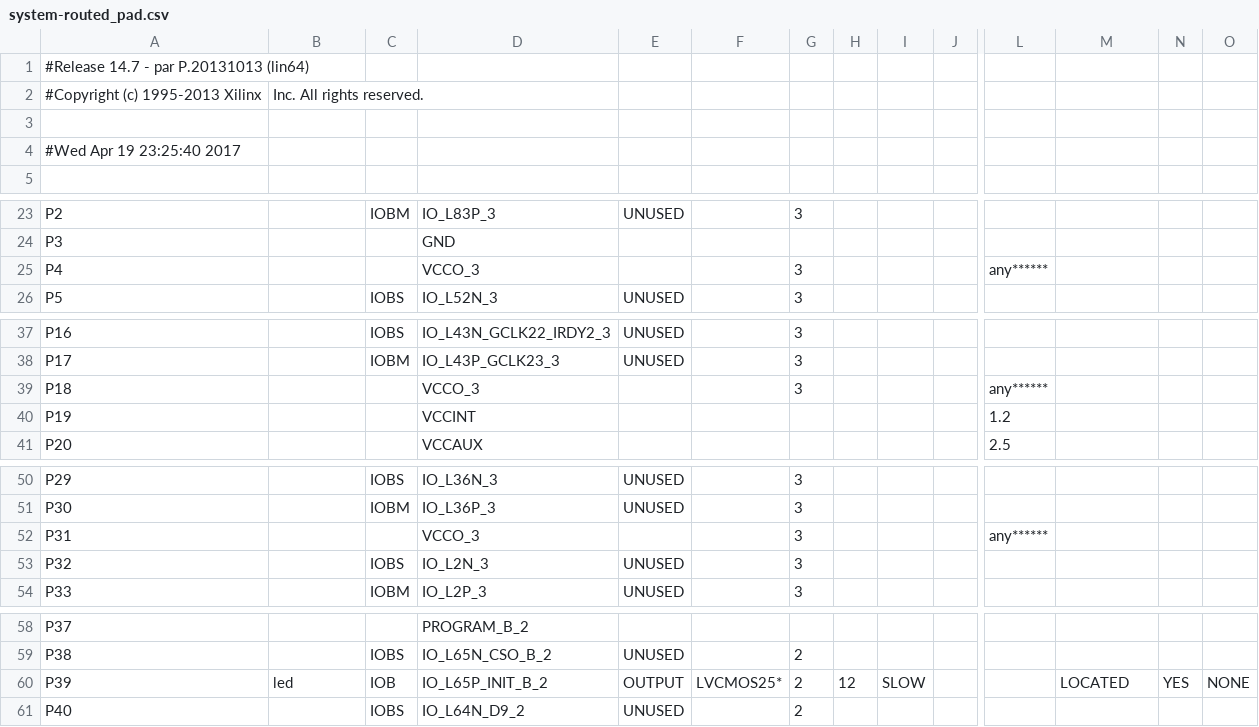
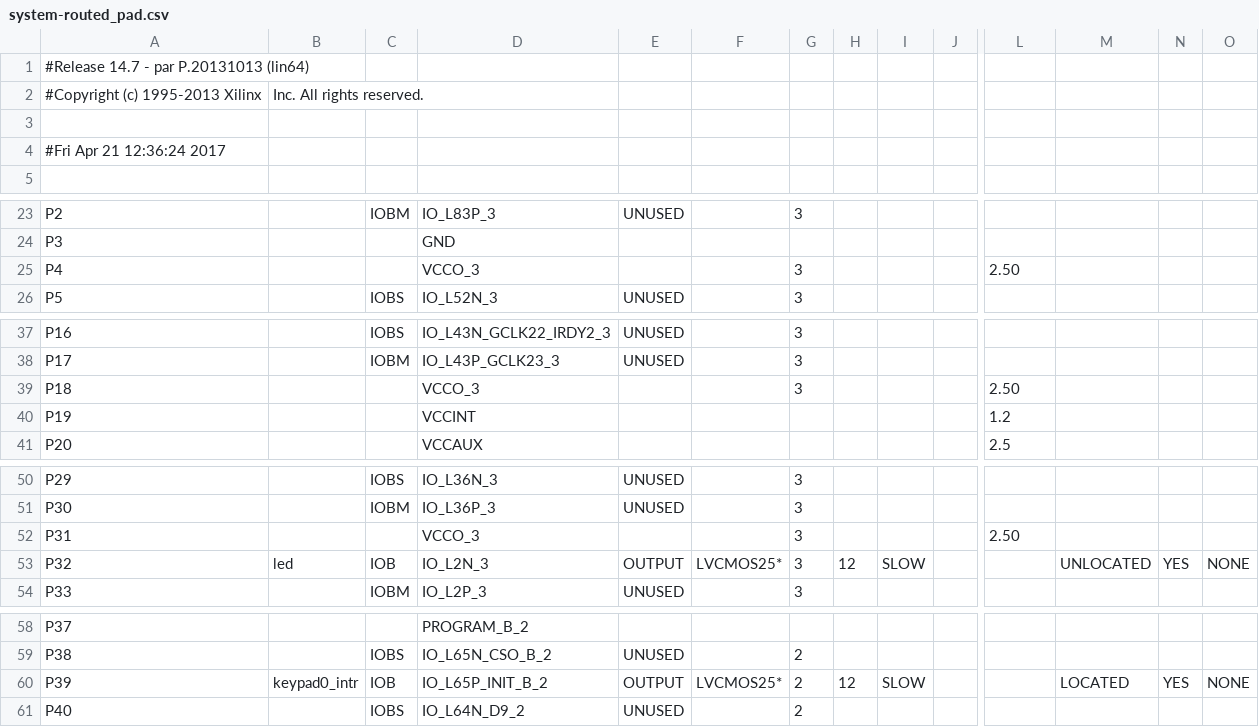
Before and after one commit to malejaroti/pH-y-teclado, a CSV file: lm32_matrix-creator/build/system-routed_pad.csv, drawn as a sheet; only a part is shown, gaps mark what is left out; the diff names each change by its address in the sheet, - before the commit and + after, or states it on an @@ line.

```diff
--- a/lm32_matrix-creator/build/system-routed_pad.csv
+++ b/lm32_matrix-creator/build/system-routed_pad.csv
-A4: #Wed Apr 19 23:25:40 2017
+A4: #Fri Apr 21 12:36:24 2017
-L25: any******
+L25: 2.50
-L39: any******
+L39: 2.50
-L52: any******
+L52: 2.50
-B53: (empty)
+B53: led
-C53: IOBS
+C53: IOB
-E53: UNUSED
+E53: OUTPUT
-F53: (empty)
+F53: LVCMOS25*
-H53: (empty)
+H53: 12
-I53: (empty)
+I53: SLOW
-M53: (empty)
+M53: UNLOCATED
-N53: (empty)
+N53: YES
-O53: (empty)
+O53: NONE
-B60: led
+B60: keypad0_intr
```
Also changed, not shown: 51 other files.
